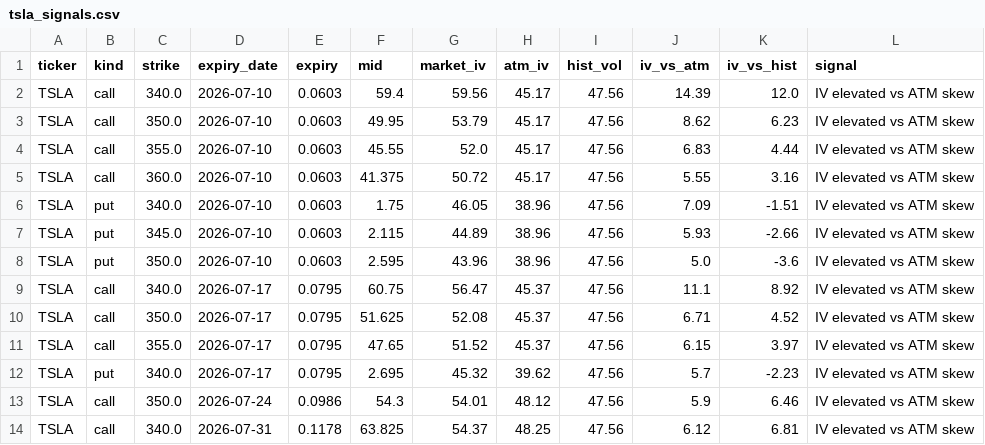
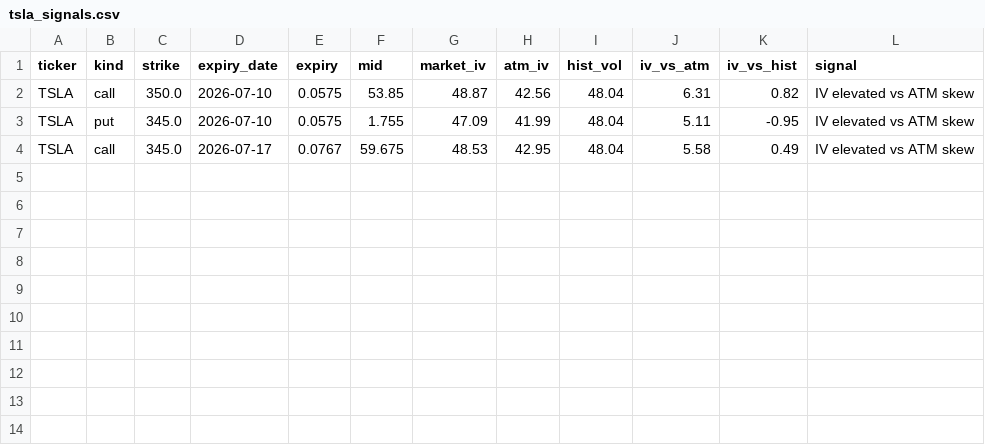
Before and after one commit to jaamesm/options-pricer, a CSV file: data/tsla_signals.csv, drawn as a sheet.

```diff
--- a/data/tsla_signals.csv
+++ b/data/tsla_signals.csv
@@ -1,14 +1,4 @@
 ticker,kind,strike,expiry_date,expiry,mid,market_iv,atm_iv,hist_vol,iv_vs_atm,iv_vs_hist,signal
-TSLA,call,340.0,2026-07-10,0.0603,59.4,59.56,45.17,47.56,14.39,12.0,IV elevated vs ATM skew
-TSLA,call,350.0,2026-07-10,0.0603,49.95,53.79,45.17,47.56,8.62,6.23,IV elevated vs ATM skew
-TSLA,call,355.0,2026-07-10,0.0603,45.55,52.0,45.17,47.56,6.83,4.44,IV elevated vs ATM skew
-TSLA,call,360.0,2026-07-10,0.0603,41.375,50.72,45.17,47.56,5.55,3.16,IV elevated vs ATM skew
-TSLA,put,340.0,2026-07-10,0.0603,1.75,46.05,38.96,47.56,7.09,-1.51,IV elevated vs ATM skew
-TSLA,put,345.0,2026-07-10,0.0603,2.115,44.89,38.96,47.56,5.93,-2.66,IV elevated vs ATM skew
-TSLA,put,350.0,2026-07-10,0.0603,2.595,43.96,38.96,47.56,5.0,-3.6,IV elevated vs ATM skew
-TSLA,call,340.0,2026-07-17,0.0795,60.75,56.47,45.37,47.56,11.1,8.92,IV elevated vs ATM skew
-TSLA,call,350.0,2026-07-17,0.0795,51.625,52.08,45.37,47.56,6.71,4.52,IV elevated vs ATM skew
-TSLA,call,355.0,2026-07-17,0.0795,47.65,51.52,45.37,47.56,6.15,3.97,IV elevated vs ATM skew
-TSLA,put,340.0,2026-07-17,0.0795,2.695,45.32,39.62,47.56,5.7,-2.23,IV elevated vs ATM skew
-TSLA,call,350.0,2026-07-24,0.0986,54.3,54.01,48.12,47.56,5.9,6.46,IV elevated vs ATM skew
-TSLA,call,340.0,2026-07-31,0.1178,63.825,54.37,48.25,47.56,6.12,6.81,IV elevated vs ATM skew
+TSLA,call,350.0,2026-07-10,0.0575,53.85,48.87,42.56,48.04,6.31,0.82,IV elevated vs ATM skew
+TSLA,put,345.0,2026-07-10,0.0575,1.755,47.09,41.99,48.04,5.11,-0.95,IV elevated vs ATM skew
+TSLA,call,345.0,2026-07-17,0.0767,59.675,48.53,42.95,48.04,5.58,0.49,IV elevated vs ATM skew
```
Also changed, not shown: data/gld_chain.csv, data/gld_signals.csv, 17 other files.
